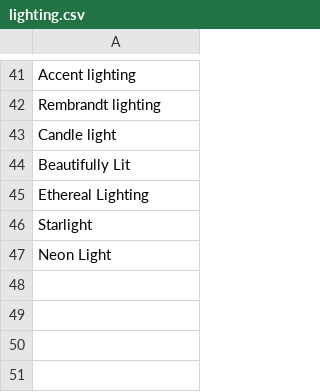
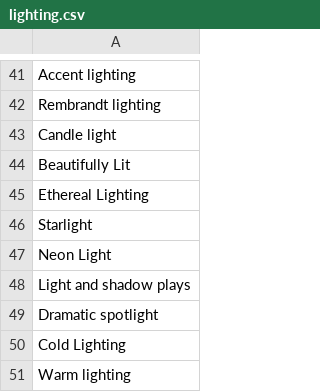
Before and after one commit to AIrjen/OneButtonPrompt, a CSV file: csvfiles/lighting.csv, drawn as a sheet; only a part is shown, gaps mark what is left out.

Commit message:
List improvements
Adding coverings as well

```diff
--- a/csvfiles/lighting.csv
+++ b/csvfiles/lighting.csv
@@ -47 +47,5 @@ Starlight
 Neon Light
+Light and shadow plays
+Dramatic spotlight
+Cold Lighting
+Warm lighting
```
Also changed, not shown: csvfiles/brands.csv, csvfiles/shotsizes.csv, 4 other files.
